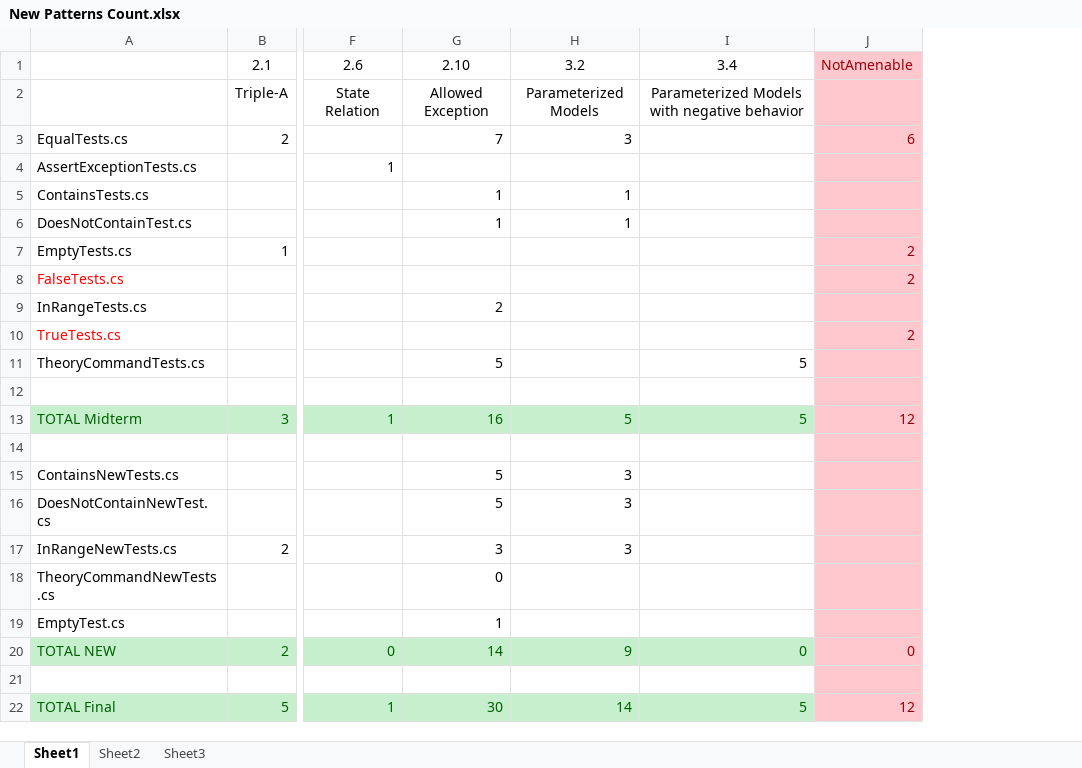
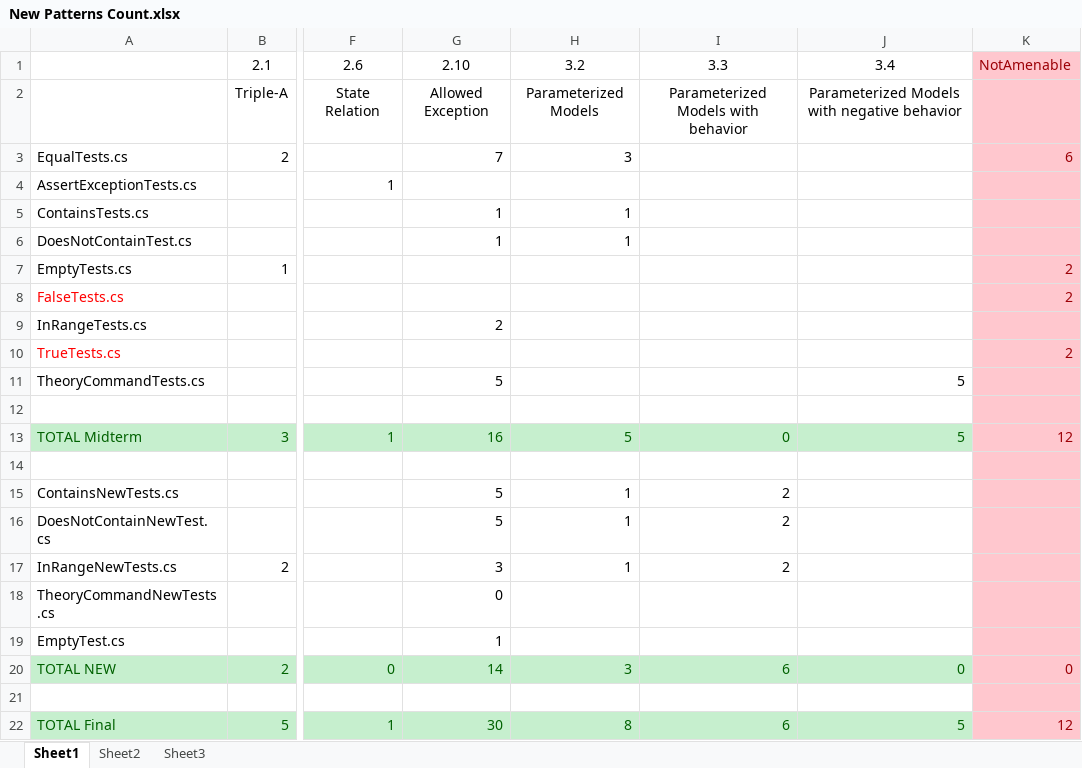
Before and after one commit to mentaman/cspat, an Excel workbook: xunit/report/New Patterns Count.xlsx, sheet Sheet1, drawn as a sheet; only a part is shown, gaps mark what is left out; values as stored, in another font and other column widths than the file's, no borders; charts and pictures not drawn; the diff names each change by its address in the sheet, - before the commit and + after, or states it on an @@ line.

```diff
--- a/xunit/report/New Patterns Count.xlsx (sheet Sheet1)
+++ b/xunit/report/New Patterns Count.xlsx (sheet Sheet1)
+column I, rows 1-22: 3.3 | Parameterized Models with behavior |  |  |  |  |  |  |  |  |  |  | 0 |  | 2 | 2 | 2 |  |  | 6 |  | 6
-H15:H17: 3
+H15:H17: 1
-H20: 9
+H20: 3
-H22: 14
+H22: 8
```
Also changed, not shown: formulas that keep their value, charts or pictures, 1 other file.
